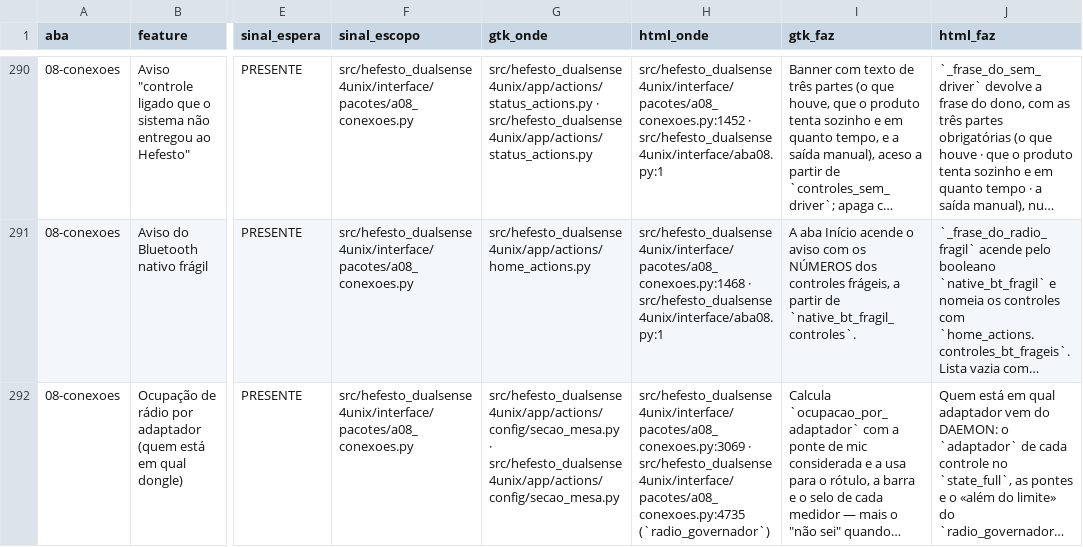
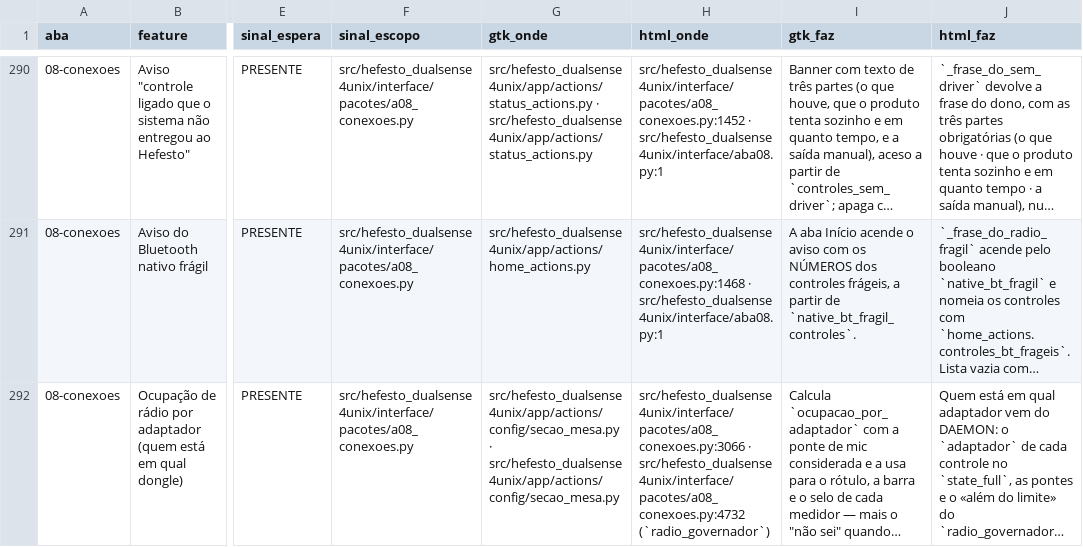
Before and after one commit to Hefesto-Team/hefesto-dualsense4unix, a CSV file: docs/data/paridade-gtk-html.csv, drawn as a sheet; only a part is shown, gaps mark what is left out; long unchanged cells end in …; the diff covers the shown part only; the diff names each change by its address in the sheet, - before the commit and + after, or states it on an @@ line.

Commit message:
fix(interface): o nome livre do controle sai como texto na fita e na Conexões, e o cor do maquina.json ganha validador
Co-authored-by: AndreBFarias <andre.dsbf@gmail.com>

```diff
--- a/docs/data/paridade-gtk-html.csv
+++ b/docs/data/paridade-gtk-html.csv
-H292 (html_onde): src/hefesto_dualsense4unix/interface/pacotes/a08_conexoes.py:3069 · src/hefesto_dualsense4unix/interface/pacotes/a08_conexoes.py:4735 (`radio_governador`)
+H292 (html_onde): src/hefesto_dualsense4unix/interface/pacotes/a08_conexoes.py:3066 · src/hefesto_dualsense4unix/interface/pacotes/a08_conexoes.py:4732 (`radio_governador`)
```
Also changed, not shown: 5 edited cells elsewhere in this file, 5 other files.
